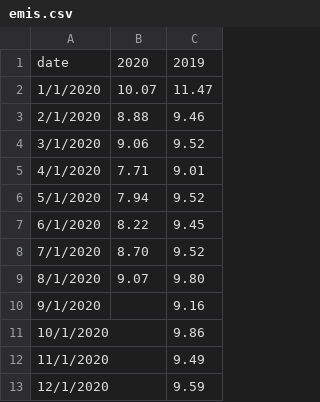
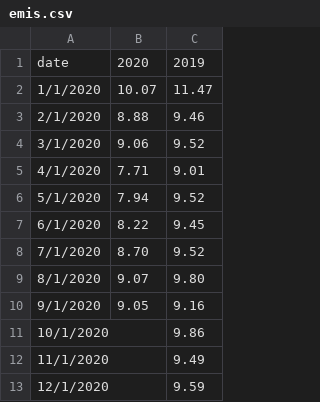
Before and after one commit to michal-jedra-fe/miesiecznik-public, a CSV file: emis.csv, drawn as a sheet.

Commit message:
Update emis.csv

```diff
--- a/emis.csv
+++ b/emis.csv
@@ -9,3 +9,3 @@ date,2020,2019
 8/1/2020, 9.07 , 9.80
-9/1/2020,  , 9.16
+9/1/2020, 9.05 , 9.16
 10/1/2020,  , 9.86
```
